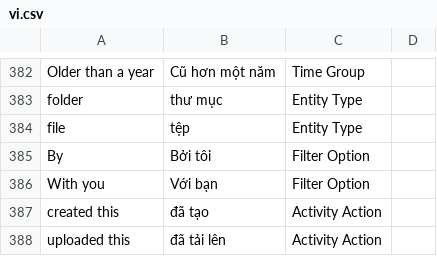
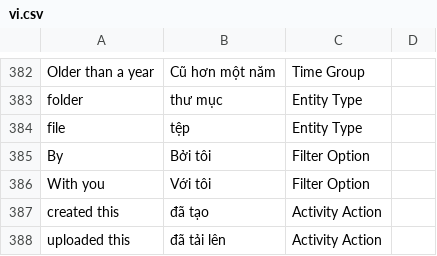
Before and after one commit to frappe/drive, a CSV file: drive/translations/vi.csv, drawn as a sheet; only a part is shown, gaps mark what is left out.

Commit message:
refactor: drive ui

```diff
--- a/drive/translations/vi.csv
+++ b/drive/translations/vi.csv
@@ -385,3 +385,3 @@ file,tệp,Entity Type
 By,Bởi tôi,Filter Option
-With you,Với bạn,Filter Option
+With you,Với tôi,Filter Option
 created this,đã tạo,Activity Action
```
Also changed, not shown: 18 other files.
